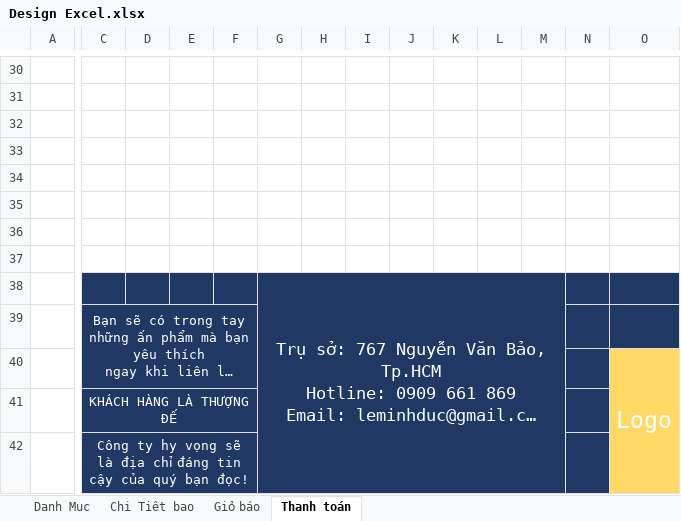
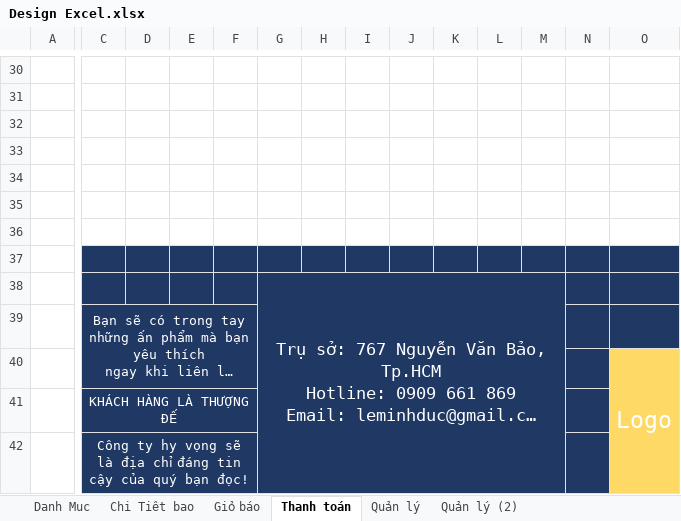
Before and after one commit to falcon9248/dat-bao-truc-tuyen, an Excel workbook: Design Excel.xlsx, sheet Thanh toán, drawn as a sheet; only a part is shown, gaps mark what is left out; long unchanged cells end in …; values as stored, in another font and other column widths than the file's, no borders; the diff covers the shown part only; the diff names each change by its address in the sheet, - before the commit and + after, or states it on an @@ line.

```diff
--- a/Design Excel.xlsx (sheet Thanh toán)
+++ b/Design Excel.xlsx (sheet Thanh toán)
+sheet tab: Quản lý
+sheet tab: Quản lý (2)
-C37:O37 fill: none
+C37:O37 fill: #203864
```
Also changed, not shown: cell formats elsewhere in this sheet, 3 other files.
